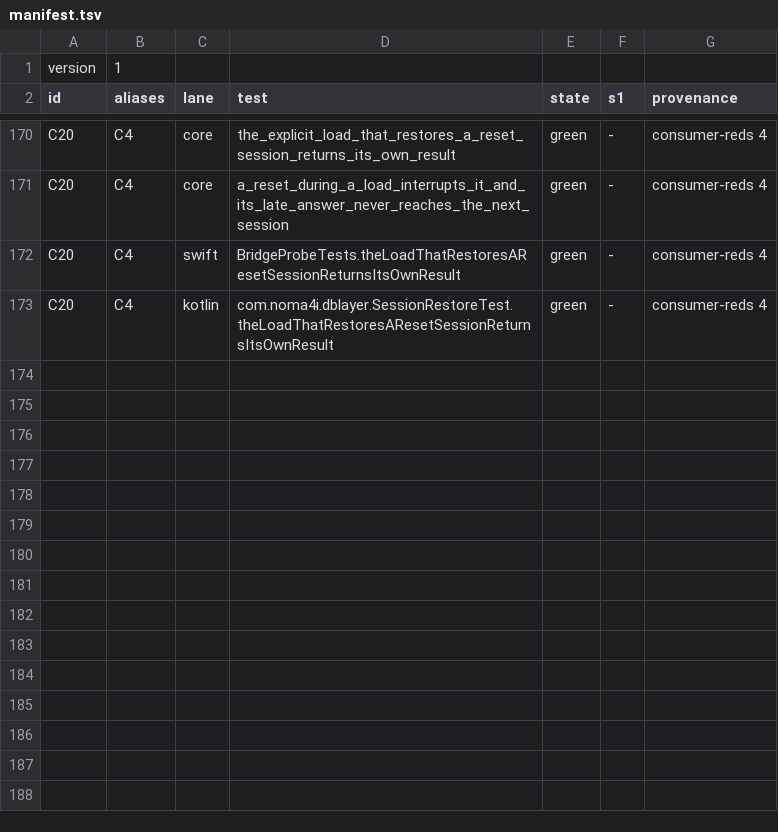
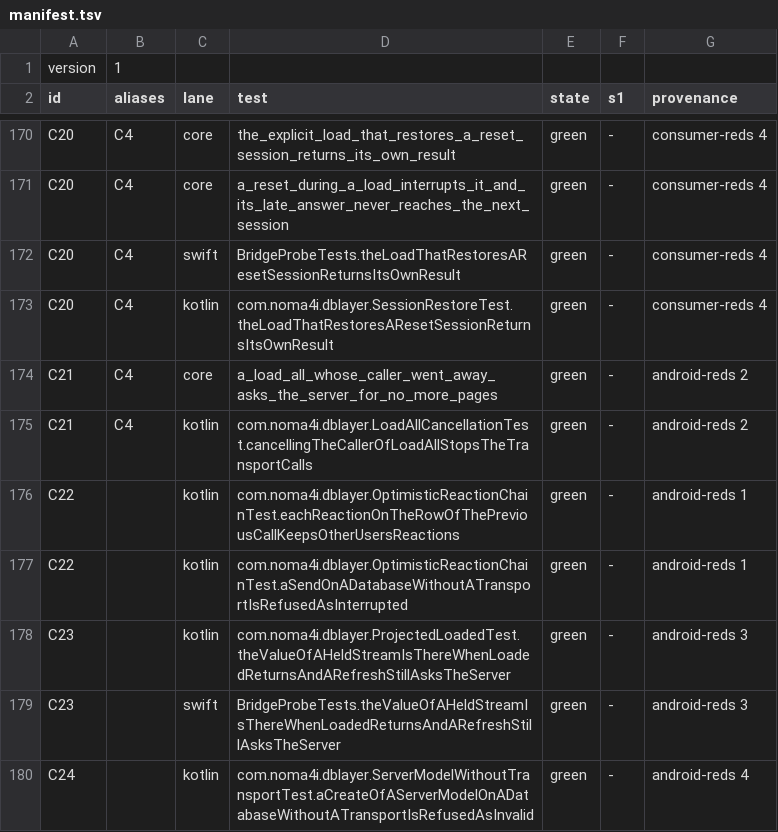
Before and after one commit to noma4i/dblayer, a TSV file: core/src/ffi/selftest/manifest.tsv, drawn as a sheet; only a part is shown, gaps mark what is left out; the diff names each change by its address in the sheet, - before the commit and + after, or states it on an @@ line.

Commit message:
Stop a cancelled load chain and wait for the projection in loaded

```diff
--- a/core/src/ffi/selftest/manifest.tsv
+++ b/core/src/ffi/selftest/manifest.tsv
+row 174: C21 | C4 | core | a_load_all_whose_caller_went_away_asks_the_server_for_no_more_pages | green | - | android-reds 2
+row 175: C21 | C4 | kotlin | com.noma4i.dblayer.LoadAllCancellationTest.cancellingTheCallerOfLoadAllStopsTheTransportCalls | green | - | android-reds 2
+row 176: C22 |  | kotlin | com.noma4i.dblayer.OptimisticReactionChainTest.eachReactionOnTheRowOfThePreviousCallKeepsOtherUsersReactions | green | - | android-reds 1
+row 177: C22 |  | kotlin | com.noma4i.dblayer.OptimisticReactionChainTest.aSendOnADatabaseWithoutATransportIsRefusedAsInterrupted | green | - | android-reds 1
+row 178: C23 |  | kotlin | com.noma4i.dblayer.ProjectedLoadedTest.theValueOfAHeldStreamIsThereWhenLoadedReturnsAndARefreshStillAsksTheServer | green | - | android-reds 3
+row 179: C23 |  | swift | BridgeProbeTests.theValueOfAHeldStreamIsThereWhenLoadedReturnsAndARefreshStillAsksTheServer | green | - | android-reds 3
+row 180: C24 |  | kotlin | com.noma4i.dblayer.ServerModelWithoutTransportTest.aCreateOfAServerModelOnADatabaseWithoutATransportIsRefusedAsInvalid | green | - | android-reds 4
```
Also changed, not shown: 20 other files.
